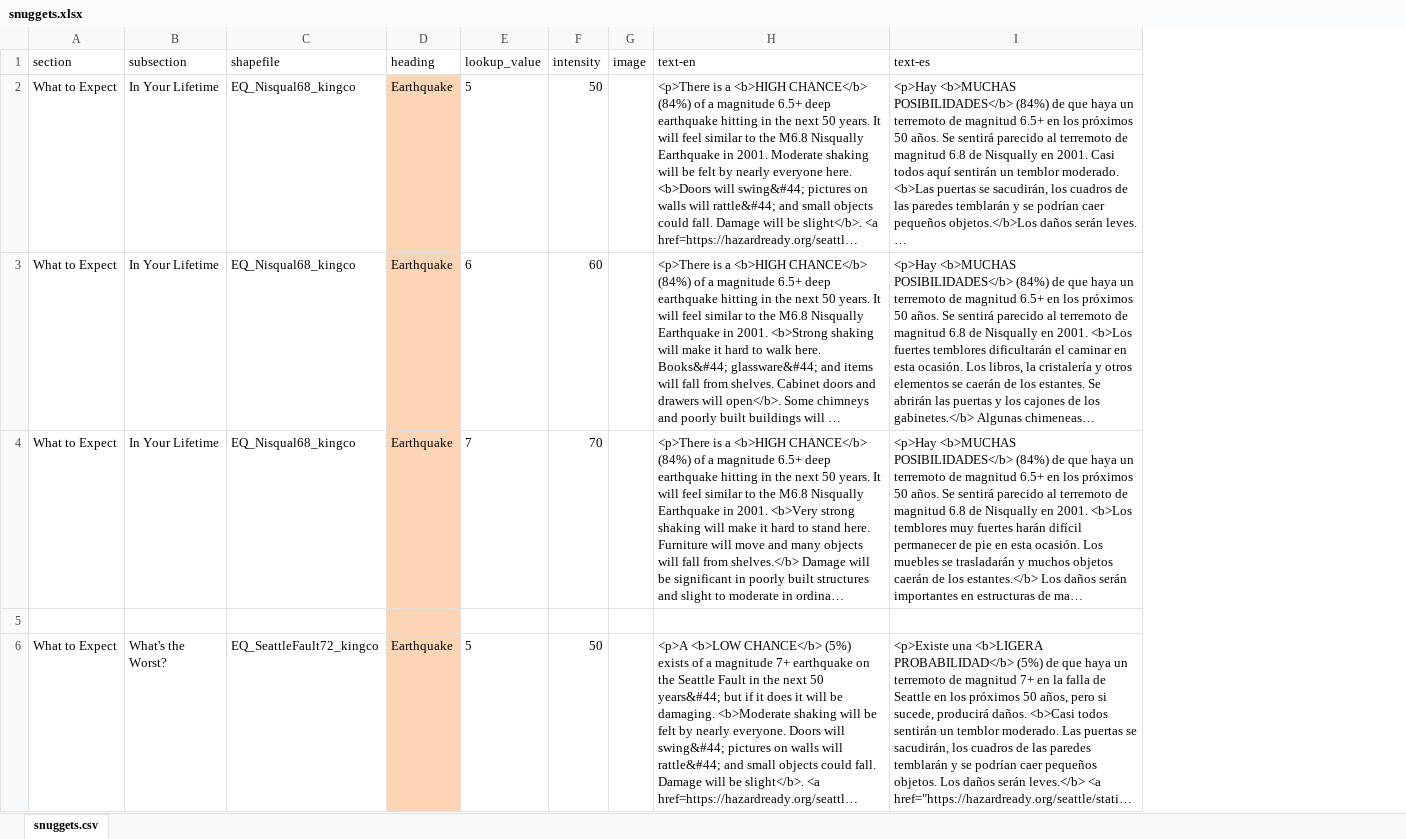
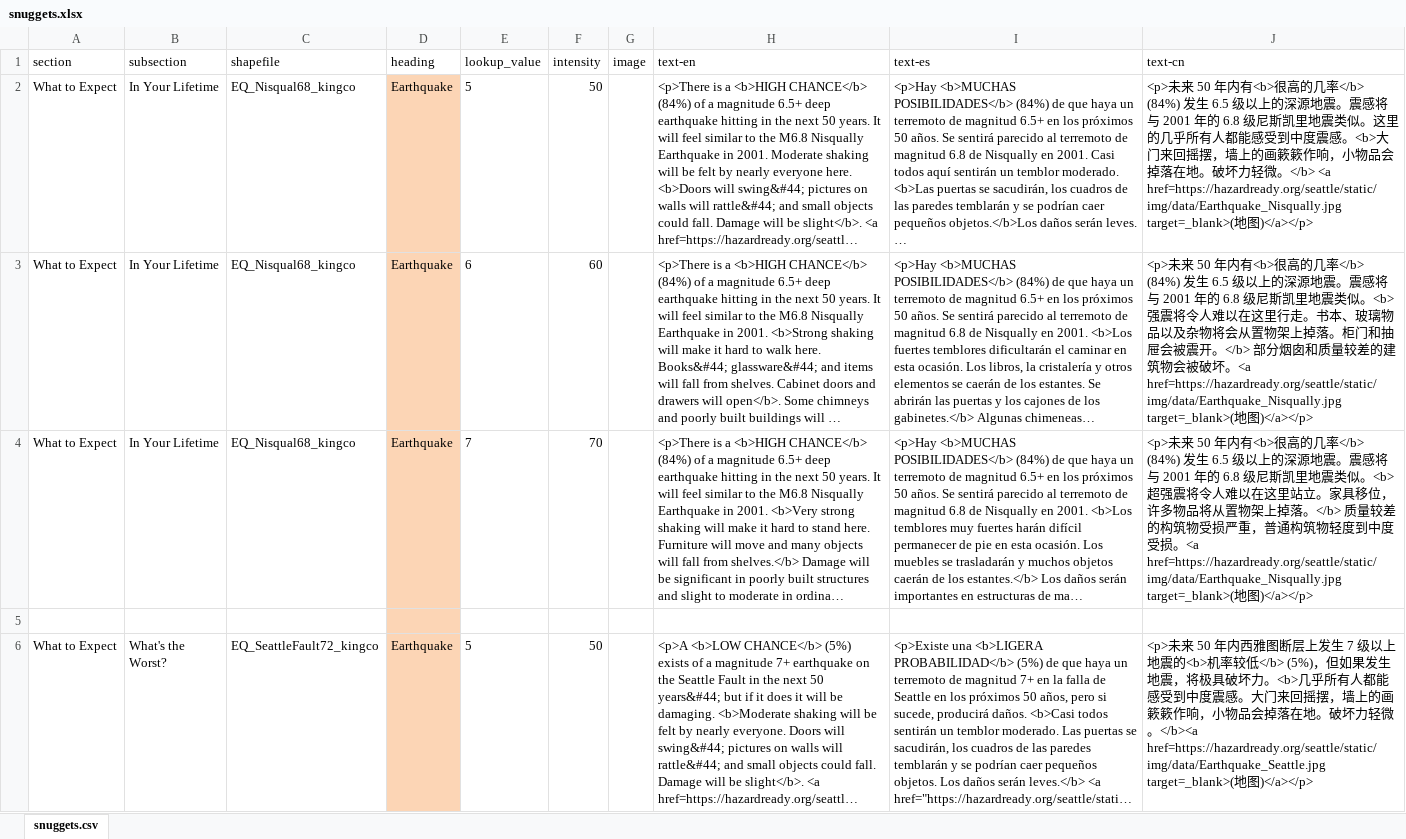
Before and after one commit to missoula-ready/seattle-ready, an Excel workbook: disasterinfosite/data/snuggets.xlsx, sheet snuggets.csv, drawn as a sheet; only a part is shown; long unchanged cells end in …; values as stored, in another font and other column widths than the file's, no borders; the diff names each change by its address in the sheet, - before the commit and + after, or states it on an @@ line.

Commit message:
Added Chinese snuggets column & tested it

```diff
--- a/disasterinfosite/data/snuggets.xlsx (sheet snuggets.csv)
+++ b/disasterinfosite/data/snuggets.xlsx (sheet snuggets.csv)
+column J (text-cn), rows 2-6: <p>未来 50 年内有<b>很高的几率</b> (84%) 发生 6.5 级以上的深源地震。震感将与 2001 年的 6.8 级尼斯凯里地震类似。这里的几乎所有人都能感受到中度震感。<b>大门来回摇摆，墙上的画簌簌作响，小物品会掉落在地。破坏力轻微。</b> <a href=https://hazardready.org/seattle/static/img/data/Earthquake_Nisqually.jpg target=_blank>(地图)</a></p> | <p>未来 50 年内有<b>很高的几率</b> (84%) 发生 6.5 级以上的深源地震。震感将与 2001 年的 6.8 级尼斯凯里地震类似。<b>强震将令人难以在这里行走。书本、玻璃物品以及杂物将会从置物架上掉落。柜门和抽屉会被震开。</b> 部分烟囱和质量较差的建筑物会被破坏。<a href=https://hazardready.org/seattle/static/img/data/Earthquake_Nisqually.jpg target=_blank>(地图)</a></p> | <p>未来 50 年内有<b>很高的几率</b> (84%) 发生 6.5 级以上的深源地震。震感将与 2001 年的 6.8 级尼斯凯里地震类似。<b>超强震将令人难以在这里站立。家具移位，许多物品将从置物架上掉落。</b> 质量较差的构筑物受损严重，普通构筑物轻度到中度受损。<a href=https://hazardready.org/seattle/static/img/data/Earthquake_Nisqually.jpg target=_blank>(地图)</a></p> |  | <p>未来 50 年内西雅图断层上发生 7 级以上地震的<b>机率较低</b> (5%)，但如果发生地震，将极具破坏力。<b>几乎所有人都能感受到中度震感。大门来回摇摆，墙上的画簌簌作响，小物品会掉落在地。破坏力轻微。</b><a href=https://hazardready.org/seattle/static/img/data/Earthquake_Seattle.jpg target=_blank>(地图)</a></p>
```
